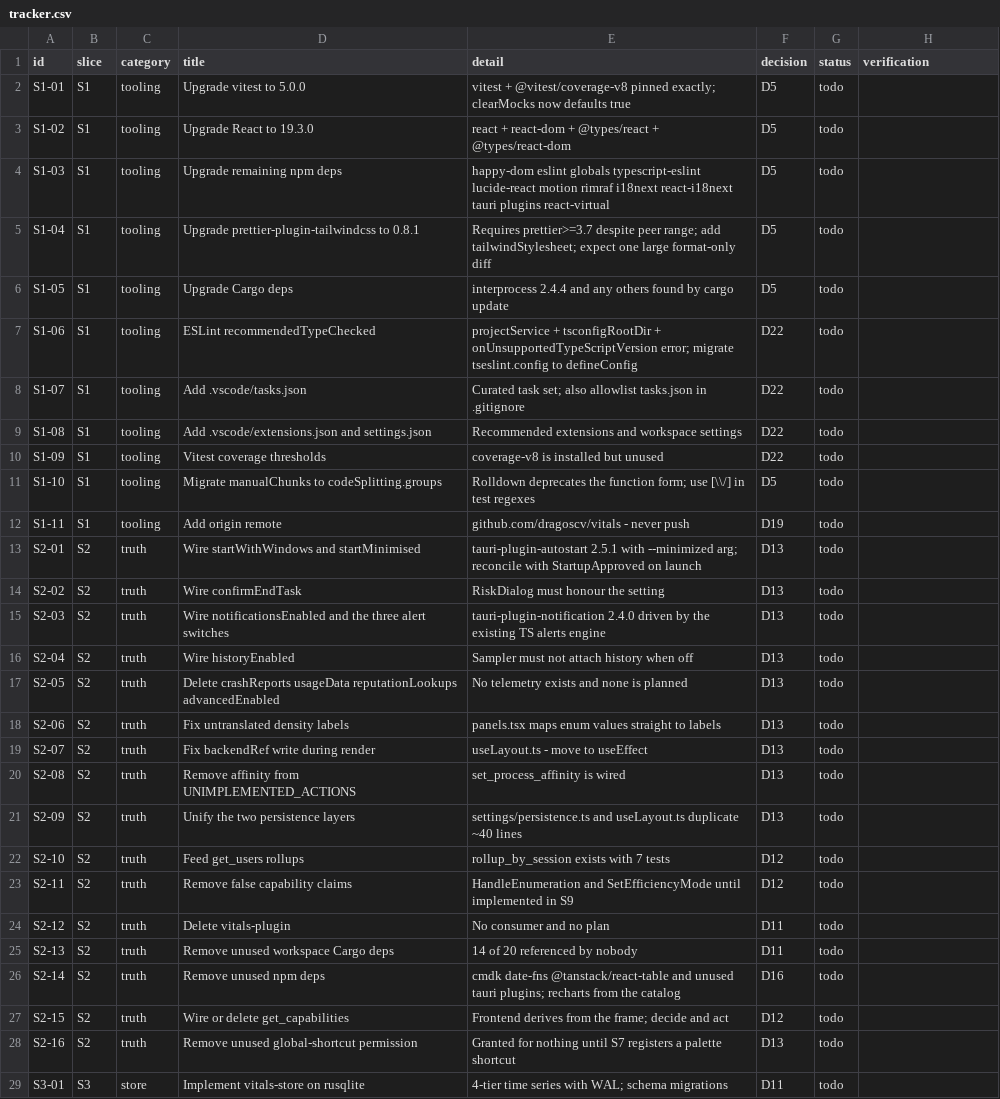
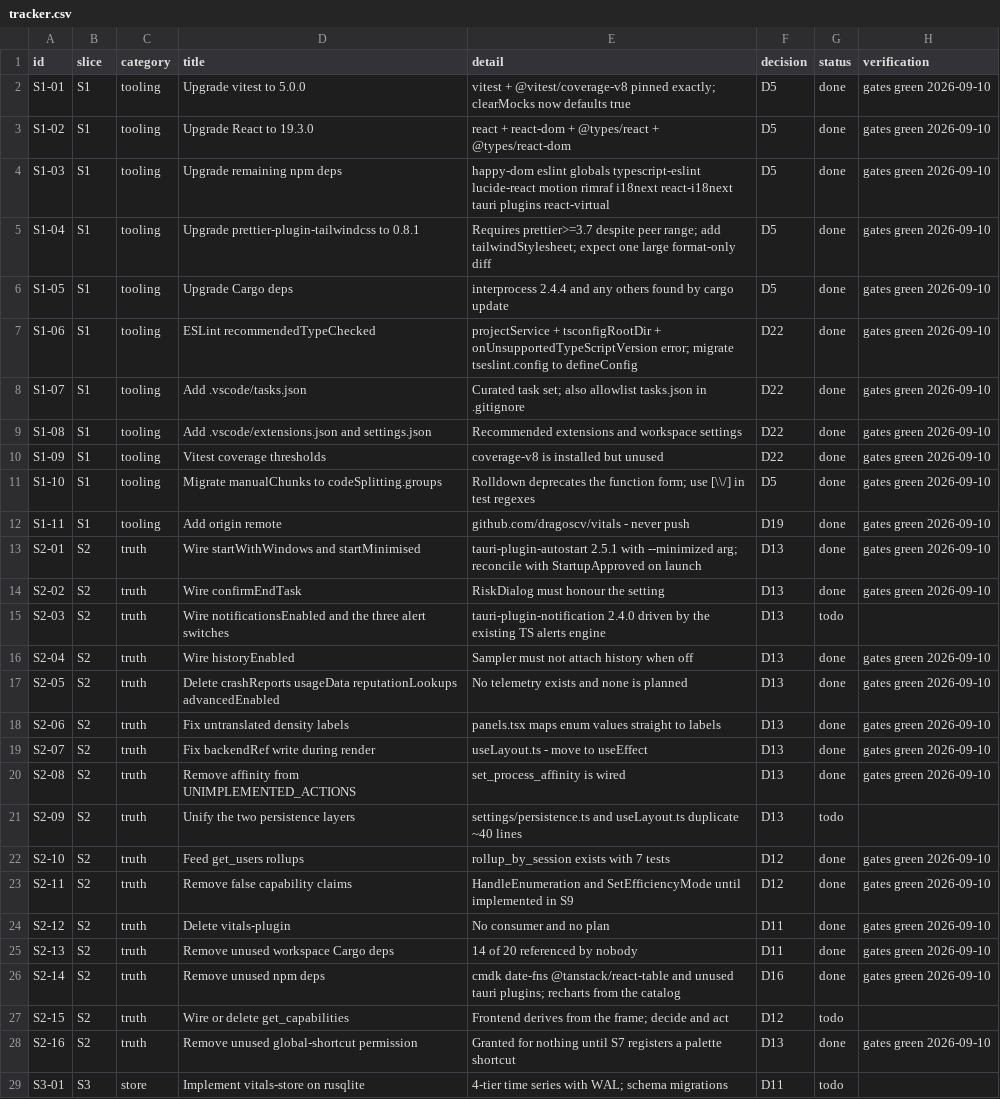
Before and after one commit to dragoscv/vitals, a CSV file: docs/tracker.csv, drawn as a sheet; only a part is shown; the diff covers the shown part only; the diff names each change by its address in the sheet, - before the commit and + after, or states it on an @@ line.

```diff
--- a/docs/tracker.csv
+++ b/docs/tracker.csv
-G2:G14 (status): todo
+G2:G14 (status): done
-H2:H14 (verification): (empty)
+H2:H14 (verification): gates green 2026-09-10
-G16:G20 (status): todo
+G16:G20 (status): done
-H16:H20 (verification): (empty)
+H16:H20 (verification): gates green 2026-09-10
-G22:G26 (status): todo
+G22:G26 (status): done
-H22:H26 (verification): (empty)
+H22:H26 (verification): gates green 2026-09-10
-G28 (status): todo
+G28 (status): done
-H28 (verification): (empty)
+H28 (verification): gates green 2026-09-10
```
Also changed, not shown: 2 edited cells elsewhere in this file, 40 other files.
